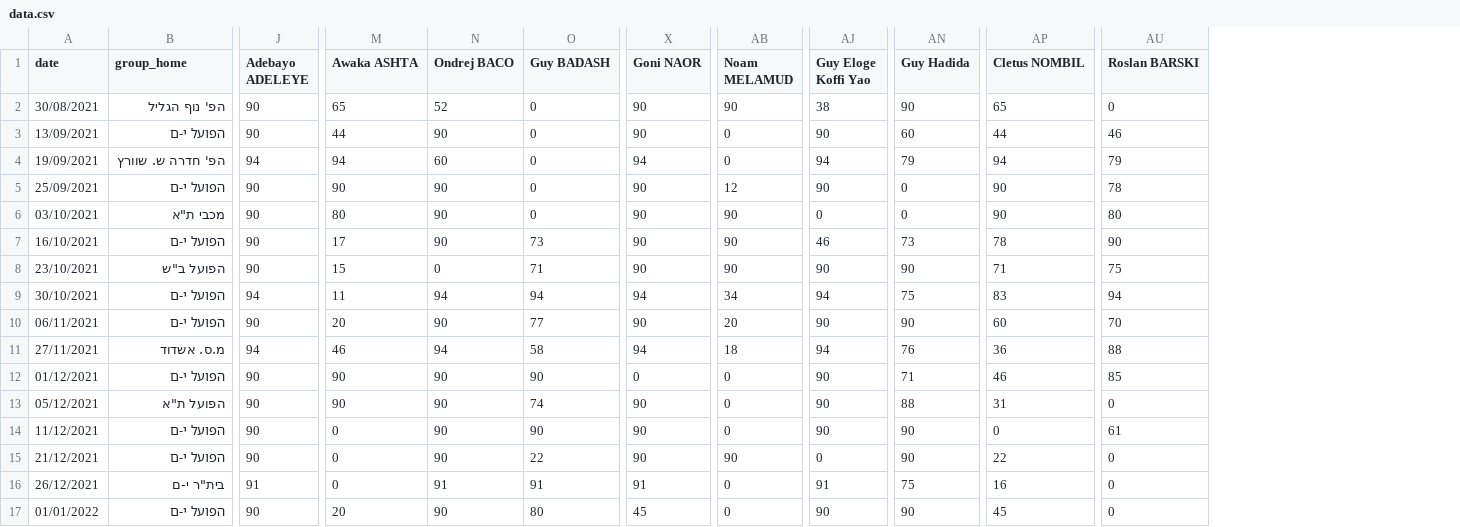
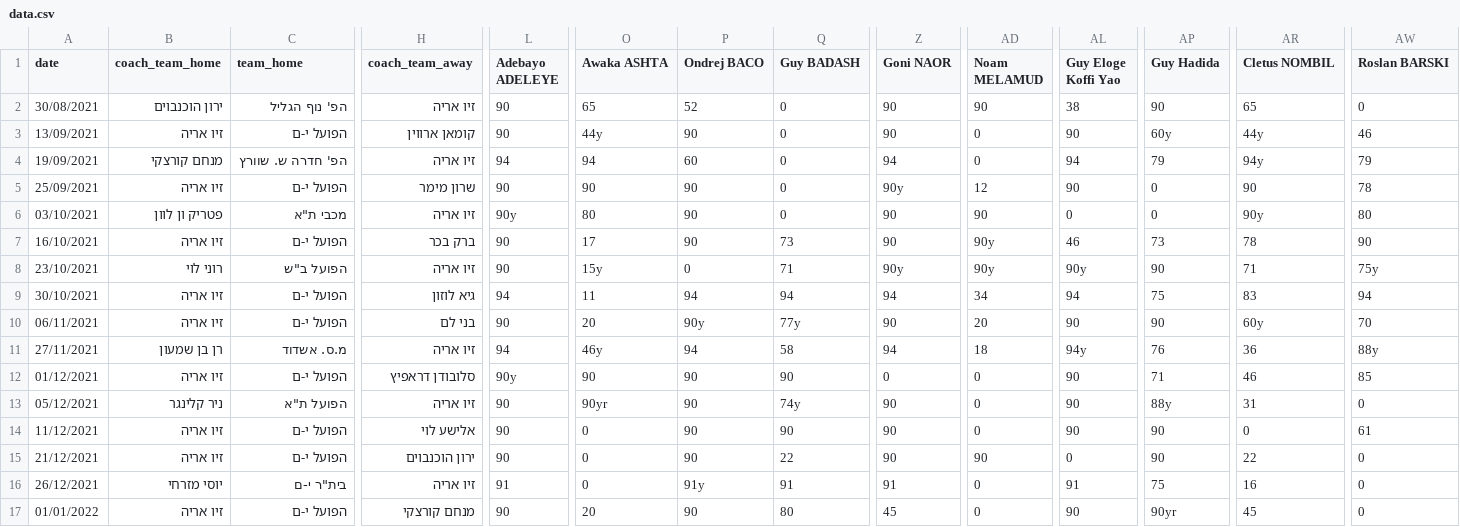
Before and after one commit to danielbusbib/FINAL-PROJECT-IN-DATA-SCIENCE, a CSV file: data.csv, drawn as a sheet; only a part is shown, gaps mark what is left out; addresses are those after the commit; the diff covers the shown part only; the diff names each change by its address in the sheet, - before the commit and + after, or states it on an @@ line.

Commit message:
with bet data

```diff
--- a/data.csv
+++ b/data.csv
+column B (coach_team_home), rows 2-17: ירון הוכנבוים | זיו אריה | מנחם קורצקי | זיו אריה | פטריק ון לוון | זיו אריה | רוני לוי | זיו אריה | זיו אריה | רן בן שמעון | זיו אריה | ניר קלינגר | זיו אריה | זיו אריה | יוסי מזרחי | זיו אריה
+column H (coach_team_away), rows 2-17: זיו אריה | קומאן ארווין | זיו אריה | שרון מימר | זיו אריה | ברק בכר | זיו אריה | גיא לוזון | בני לם | זיו אריה | סלובודן דראפיץ | זיו אריה | אלישע לוי | ירון הוכנבוים | זיו אריה | מנחם קורצקי
-C1: group_home
+C1: team_home
-O3 (Awaka ASHTA): 44
+O3 (Awaka ASHTA): 44y
-AP3 (Guy Hadida): 60
+AP3 (Guy Hadida): 60y
-AR3 (Cletus NOMBIL): 44
+AR3 (Cletus NOMBIL): 44y
-AR4 (Cletus NOMBIL): 94
+AR4 (Cletus NOMBIL): 94y
-Z5 (Goni NAOR): 90
+Z5 (Goni NAOR): 90y
-L6 (Adebayo ADELEYE): 90
+L6 (Adebayo ADELEYE): 90y
-AR6 (Cletus NOMBIL): 90
+AR6 (Cletus NOMBIL): 90y
-AD7:AD8 (Noam MELAMUD): 90
+AD7:AD8 (Noam MELAMUD): 90y
-O8 (Awaka ASHTA): 15
+O8 (Awaka ASHTA): 15y
-Z8 (Goni NAOR): 90
+Z8 (Goni NAOR): 90y
-AL8 (Guy Eloge Koffi Yao): 90
+AL8 (Guy Eloge Koffi Yao): 90y
-AW8 (Roslan BARSKI): 75
+AW8 (Roslan BARSKI): 75y
-P10 (Ondrej BACO): 90
+P10 (Ondrej BACO): 90y
-Q10 (Guy BADASH): 77
+Q10 (Guy BADASH): 77y
-AR10 (Cletus NOMBIL): 60
+AR10 (Cletus NOMBIL): 60y
-O11 (Awaka ASHTA): 46
+O11 (Awaka ASHTA): 46y
-AL11 (Guy Eloge Koffi Yao): 94
+AL11 (Guy Eloge Koffi Yao): 94y
-AW11 (Roslan BARSKI): 88
+AW11 (Roslan BARSKI): 88y
-L12 (Adebayo ADELEYE): 90
+L12 (Adebayo ADELEYE): 90y
-O13 (Awaka ASHTA): 90
+O13 (Awaka ASHTA): 90yr
-Q13 (Guy BADASH): 74
+Q13 (Guy BADASH): 74y
-AP13 (Guy Hadida): 88
+AP13 (Guy Hadida): 88y
-P16 (Ondrej BACO): 91
+P16 (Ondrej BACO): 91y
-AP17 (Guy Hadida): 90
+AP17 (Guy Hadida): 90yr
```
Also changed, not shown: 103 edited cells elsewhere in this file, 1 other file.
